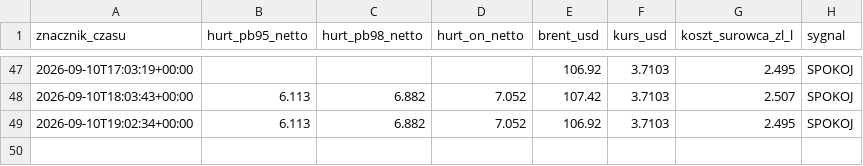
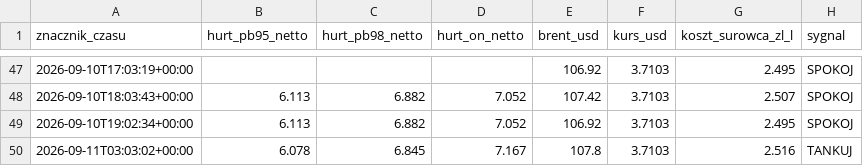
Before and after one commit to czarnypies1/straznik-paliwa, a CSV file: historia.csv, drawn as a sheet; only a part is shown, gaps mark what is left out; the diff names each change by its address in the sheet, - before the commit and + after, or states it on an @@ line.

```diff
--- a/historia.csv
+++ b/historia.csv
+row 50: 2026-09-11T03:03:02+00:00 | 6.078 | 6.845 | 7.167 | 107.8 | 3.7103 | 2.516 | TANKUJ
```
Also changed, not shown: 1 other file.
